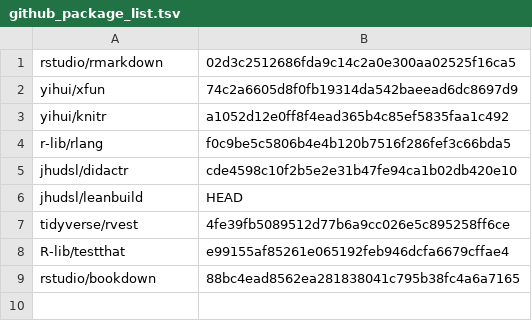
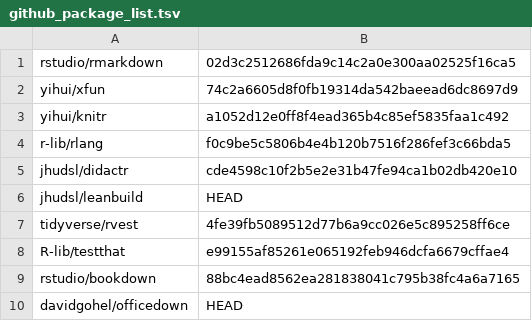
Before and after one commit to jhudsl/GDSCN_Book_SARS_Galaxy_on_AnVIL, a TSV file: docker/github_package_list.tsv, drawn as a sheet.

Commit message:
Update github_package_list.tsv

```diff
--- a/docker/github_package_list.tsv
+++ b/docker/github_package_list.tsv
@@ -9 +9,2 @@ R-lib/testthat	e99155af85261e065192feb946dcfa6679cffae4
 rstudio/bookdown	88bc4ead8562ea281838041c795b38fc4a6a7165
+davidgohel/officedown	HEAD
```
